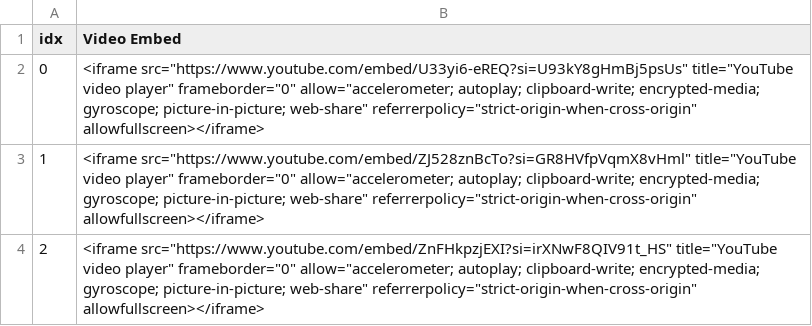
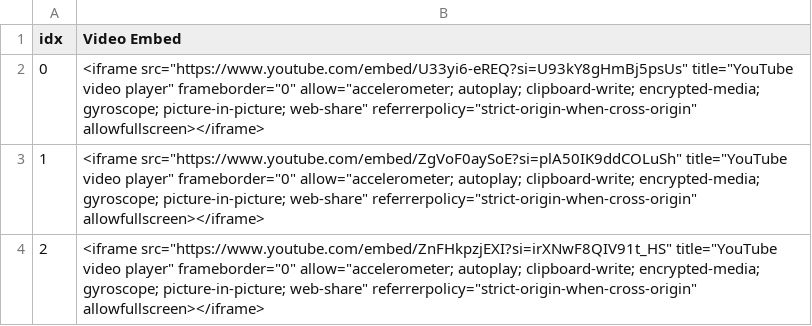
Before and after one commit to blitzfa/the-side-hustle-projects, a CSV file: homepage_videos.csv, drawn as a sheet.

Commit message:
homepage update

```diff
--- a/homepage_videos.csv
+++ b/homepage_videos.csv
@@ -2,3 +2,3 @@ idx,Video Embed
 0,"<iframe src=""https://www.youtube.com/embed/U33yi6-eREQ?si=U93kY8gHmBj5psUs"" title=""YouTube video player"" frameborder=""0"" allow=""accelerometer; autoplay; clipboard-write; encrypted-media; gyroscope; picture-in-picture; web-share"" referrerpolicy=""strict-origin-when-cross-origin"" allowfullscreen></iframe>"
-1,"<iframe src=""https://www.youtube.com/embed/ZJ528znBcTo?si=GR8HVfpVqmX8vHml"" title=""YouTube video player"" frameborder=""0"" allow=""accelerometer; autoplay; clipboard-write; encrypted-media; gyroscope; picture-in-picture; web-share"" referrerpolicy=""strict-origin-when-cross-origin"" allowfullscreen></iframe>"
+1,"<iframe src=""https://www.youtube.com/embed/ZgVoF0aySoE?si=plA50IK9ddCOLuSh"" title=""YouTube video player"" frameborder=""0"" allow=""accelerometer; autoplay; clipboard-write; encrypted-media; gyroscope; picture-in-picture; web-share"" referrerpolicy=""strict-origin-when-cross-origin"" allowfullscreen></iframe>"
 2,"<iframe src=""https://www.youtube.com/embed/ZnFHkpzjEXI?si=irXNwF8QIV91t_HS"" title=""YouTube video player"" frameborder=""0"" allow=""accelerometer; autoplay; clipboard-write; encrypted-media; gyroscope; picture-in-picture; web-share"" referrerpolicy=""strict-origin-when-cross-origin"" allowfullscreen></iframe>"
```
